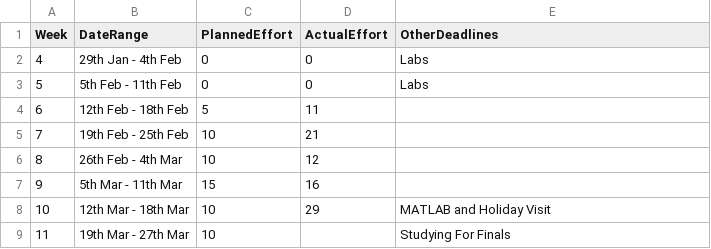
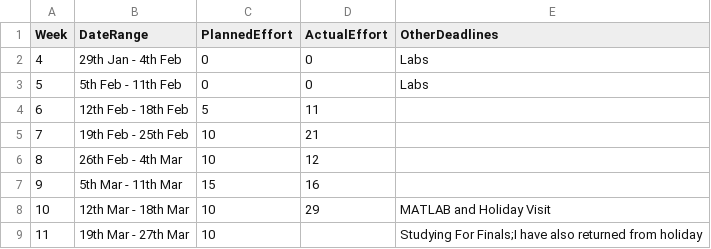
Before and after one commit to suleimanmashini/C90Compiler, a CSV file: management/schedule.csv, drawn as a sheet.

```diff
--- a/management/schedule.csv
+++ b/management/schedule.csv
@@ -8,2 +8,2 @@ Week,    DateRange,          PlannedEffort,  ActualEffort,  OtherDeadlines
 10, 12th Mar - 18th Mar,10,29,MATLAB and  Holiday Visit
-11, 19th Mar - 27th Mar,10,,Studying For Finals
+11, 19th Mar - 27th Mar,10,,Studying For Finals;I have also returned from holiday
```
Also changed, not shown: management/effort-log.csv, management/milestones.csv, 1 other file.
